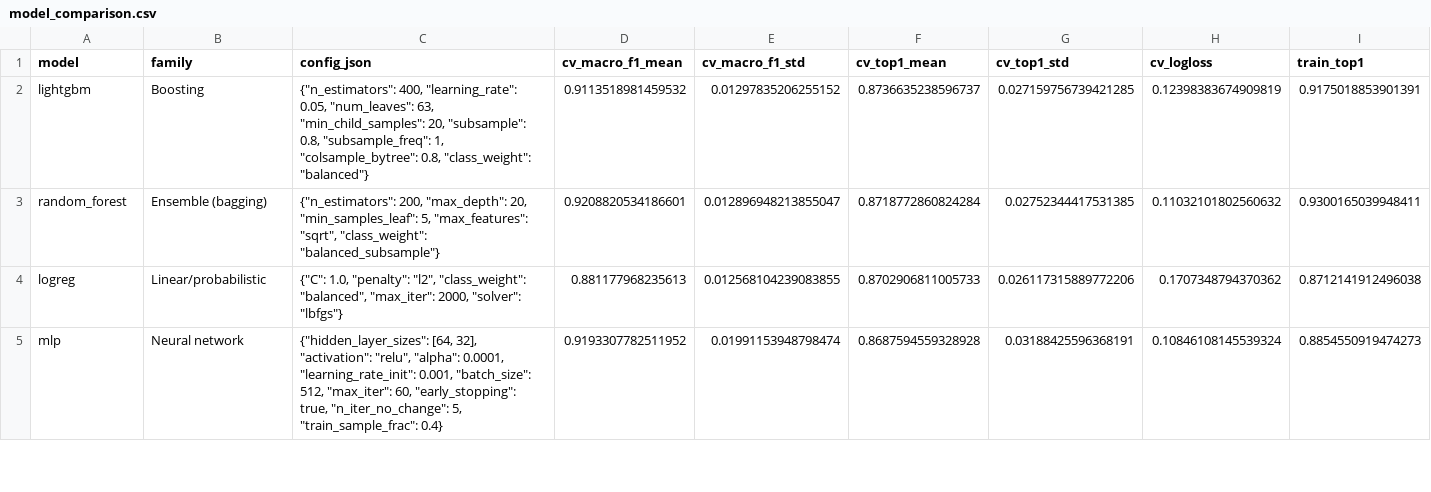
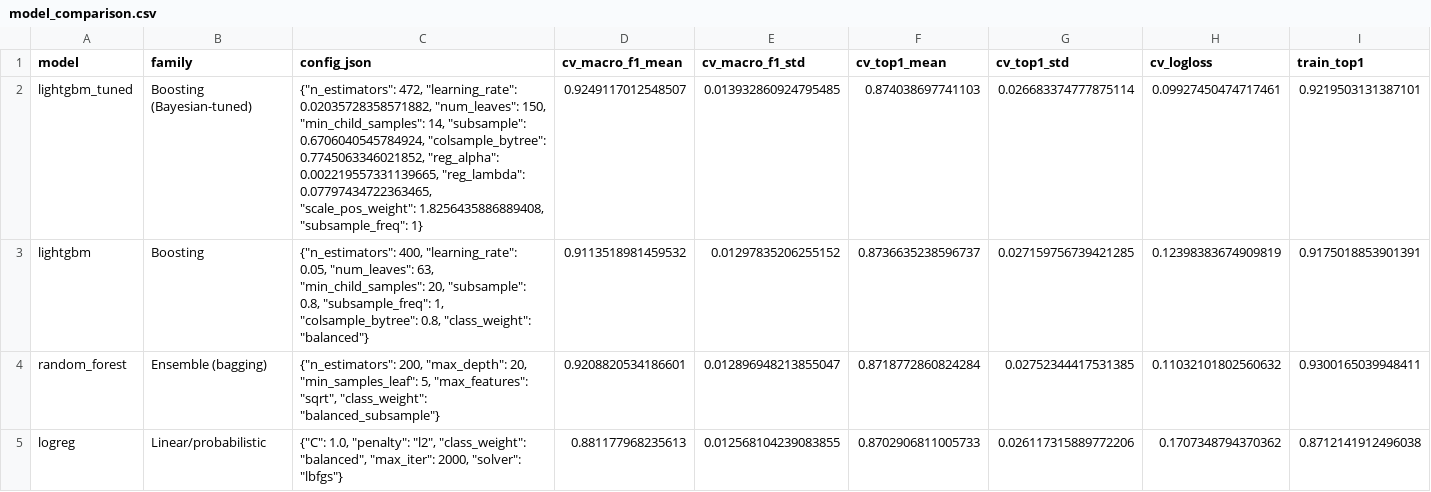
Before and after one commit to smonty-19/PathSnap_7_H, a CSV file: results/model_comparison.csv, drawn as a sheet; only a part is shown; the shorter side is filled out with more unchanged rows; rows hold the shown columns only; the diff names each change by its address in the sheet, - before the commit and + after, or states it on an @@ line.

Commit message:
Add Optuna TPE tuning results for LightGBM and final tuned model

```diff
--- a/results/model_comparison.csv
+++ b/results/model_comparison.csv
+row 2: lightgbm_tuned | Boosting (Bayesian-tuned) | {"n_estimators": 472, "learning_rate": 0.02035728358571882, "num_leaves": 150, "min_child_samples": 14, "subsample": 0.6706040545784924, "colsample_bytree": 0.7745063346021852, "reg_alpha": 0.002219557331139665, "reg_lambda": 0.07797434722363465, "scale_pos_weight": 1.8256435886889408, "subsample_freq": 1} | 0.9249117012548507 | 0.013932860924795485 | 0.874038697741103 | 0.026683374777875114 | 0.09927450474717461 | 0.9219503131387101
```
Also changed, not shown: 11 other files.
